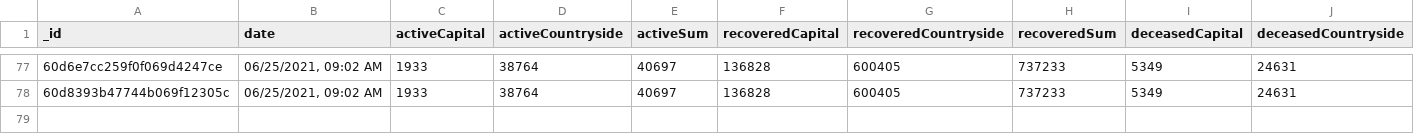
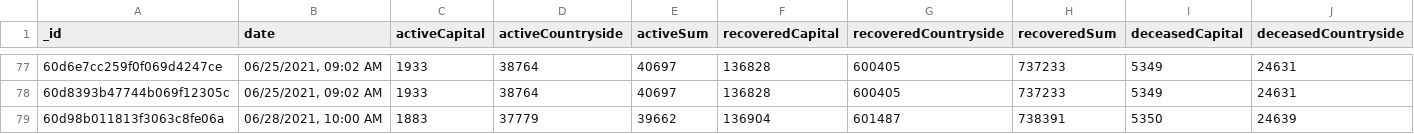
Before and after one commit to theDavidBarton/koronavirus.gov.hu-scraper, a CSV file: dailyResult.csv, drawn as a sheet; only a part is shown, gaps mark what is left out; rows hold the shown columns only; the diff names each change by its address in the sheet, - before the commit and + after, or states it on an @@ line.

Commit message:
feat(data): update data 2021-06-28

```diff
--- a/dailyResult.csv
+++ b/dailyResult.csv
+row 79: 60d98b011813f3063c8fe06a | 06/28/2021, 10:00 AM | 1883 | 37779 | 39662 | 136904 | 601487 | 738391 | 5350 | 24639
```
Also changed, not shown: 3 other files.
